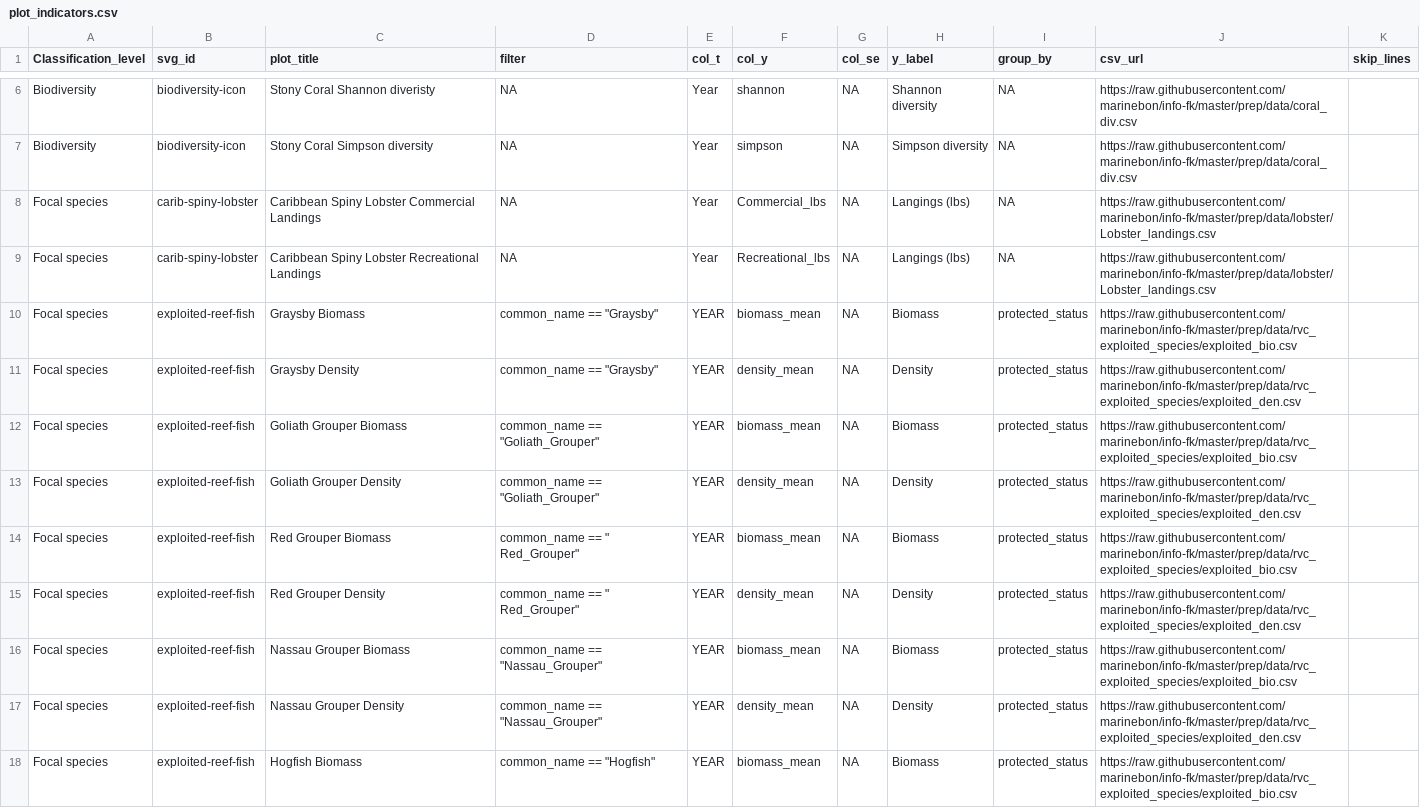
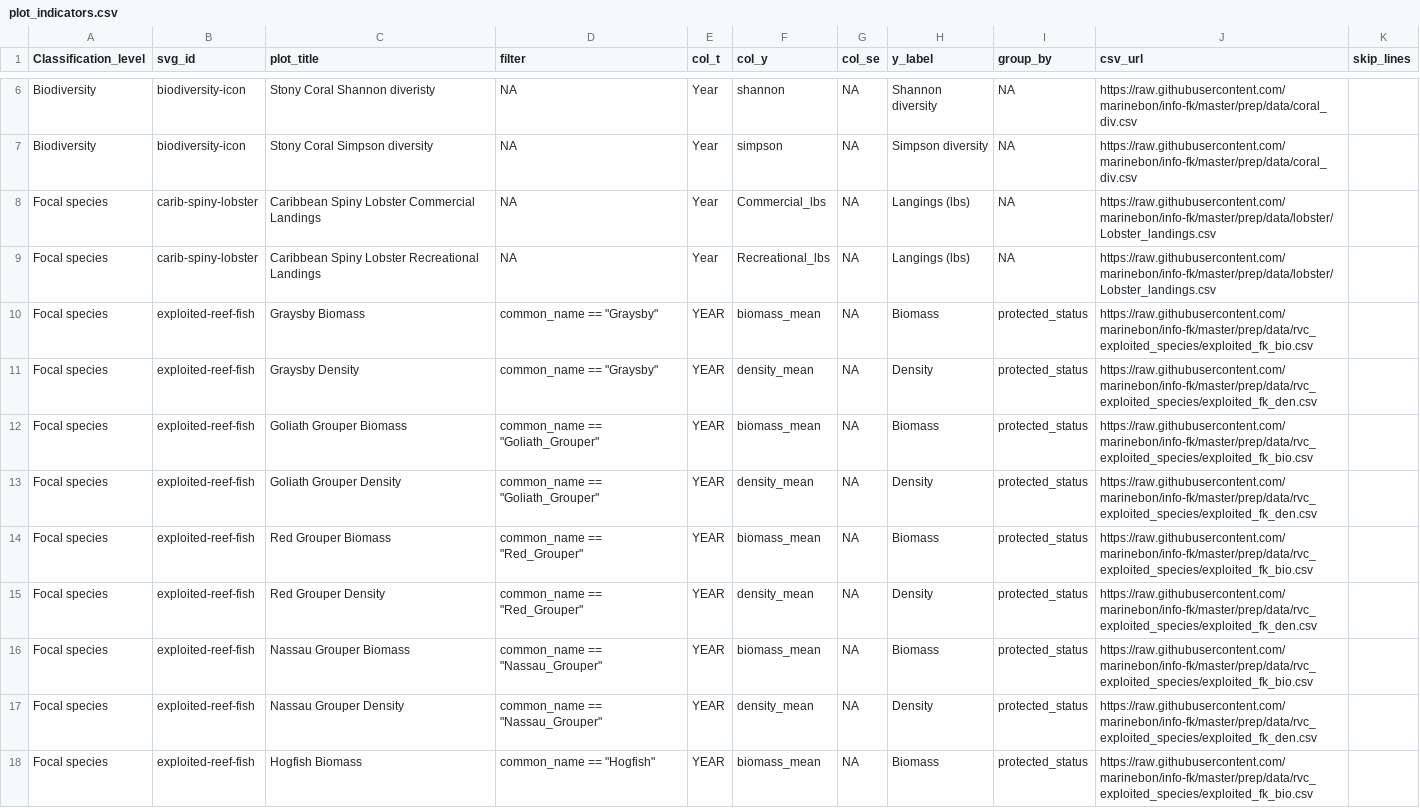
Before and after one commit to marinebon/info-fk, a CSV file: plot_indicators.csv, drawn as a sheet; only a part is shown, gaps mark what is left out; the diff covers the shown part only.

```diff
--- a/plot_indicators.csv
+++ b/plot_indicators.csv
@@ -9,10 +9,10 @@ Focal species,carib-spiny-lobster,Caribbean Spiny Lobster Commercial Landings ,N
 Focal species,carib-spiny-lobster,Caribbean Spiny Lobster Recreational Landings ,NA,Year,Recreational_lbs,NA,Langings (lbs),NA,https://raw.githubusercontent.com/marinebon/info-fk/master/prep/data/lobster/Lobster_landings.csv,
-Focal species,exploited-reef-fish,Graysby Biomass,"common_name  == ""Graysby""",YEAR,biomass_mean,NA,Biomass,protected_status,https://raw.githubusercontent.com/marinebon/info-fk/master/prep/data/rvc_exploited_species/exploited_bio.csv,
-Focal species,exploited-reef-fish,Graysby Density,"common_name  == ""Graysby""",YEAR,density_mean,NA,Density,protected_status,https://raw.githubusercontent.com/marinebon/info-fk/master/prep/data/rvc_exploited_species/exploited_den.csv,
-Focal species,exploited-reef-fish,Goliath Grouper Biomass,"common_name  == ""Goliath_Grouper""",YEAR,biomass_mean,NA,Biomass,protected_status,https://raw.githubusercontent.com/marinebon/info-fk/master/prep/data/rvc_exploited_species/exploited_bio.csv,
-Focal species,exploited-reef-fish,Goliath Grouper Density,"common_name  == ""Goliath_Grouper""",YEAR,density_mean,NA,Density,protected_status,https://raw.githubusercontent.com/marinebon/info-fk/master/prep/data/rvc_exploited_species/exploited_den.csv,
-Focal species,exploited-reef-fish,Red Grouper Biomass,"common_name  == "" Red_Grouper""",YEAR,biomass_mean,NA,Biomass,protected_status,https://raw.githubusercontent.com/marinebon/info-fk/master/prep/data/rvc_exploited_species/exploited_bio.csv,
-Focal species,exploited-reef-fish,Red Grouper Density,"common_name  == "" Red_Grouper""",YEAR,density_mean,NA,Density,protected_status,https://raw.githubusercontent.com/marinebon/info-fk/master/prep/data/rvc_exploited_species/exploited_den.csv,
-Focal species,exploited-reef-fish,Nassau Grouper Biomass,"common_name  == ""Nassau_Grouper""",YEAR,biomass_mean,NA,Biomass,protected_status,https://raw.githubusercontent.com/marinebon/info-fk/master/prep/data/rvc_exploited_species/exploited_bio.csv,
-Focal species,exploited-reef-fish,Nassau Grouper Density,"common_name  == ""Nassau_Grouper""",YEAR,density_mean,NA,Density,protected_status,https://raw.githubusercontent.com/marinebon/info-fk/master/prep/data/rvc_exploited_species/exploited_den.csv,
-Focal species,exploited-reef-fish,Hogfish Biomass,"common_name  == ""Hogfish""",YEAR,biomass_mean,NA,Biomass,protected_status,https://raw.githubusercontent.com/marinebon/info-fk/master/prep/data/rvc_exploited_species/exploited_bio.csv,
+Focal species,exploited-reef-fish,Graysby Biomass,"common_name == ""Graysby""",YEAR,biomass_mean,NA,Biomass,protected_status,https://raw.githubusercontent.com/marinebon/info-fk/master/prep/data/rvc_exploited_species/exploited_fk_bio.csv,
+Focal species,exploited-reef-fish,Graysby Density,"common_name == ""Graysby""",YEAR,density_mean,NA,Density,protected_status,https://raw.githubusercontent.com/marinebon/info-fk/master/prep/data/rvc_exploited_species/exploited_fk_den.csv,
+Focal species,exploited-reef-fish,Goliath Grouper Biomass,"common_name == ""Goliath_Grouper""",YEAR,biomass_mean,NA,Biomass,protected_status,https://raw.githubusercontent.com/marinebon/info-fk/master/prep/data/rvc_exploited_species/exploited_fk_bio.csv,
+Focal species,exploited-reef-fish,Goliath Grouper Density,"common_name == ""Goliath_Grouper""",YEAR,density_mean,NA,Density,protected_status,https://raw.githubusercontent.com/marinebon/info-fk/master/prep/data/rvc_exploited_species/exploited_fk_den.csv,
+Focal species,exploited-reef-fish,Red Grouper Biomass,"common_name == ""Red_Grouper""",YEAR,biomass_mean,NA,Biomass,protected_status,https://raw.githubusercontent.com/marinebon/info-fk/master/prep/data/rvc_exploited_species/exploited_fk_bio.csv,
+Focal species,exploited-reef-fish,Red Grouper Density,"common_name == ""Red_Grouper""",YEAR,density_mean,NA,Density,protected_status,https://raw.githubusercontent.com/marinebon/info-fk/master/prep/data/rvc_exploited_species/exploited_fk_den.csv,
+Focal species,exploited-reef-fish,Nassau Grouper Biomass,"common_name == ""Nassau_Grouper""",YEAR,biomass_mean,NA,Biomass,protected_status,https://raw.githubusercontent.com/marinebon/info-fk/master/prep/data/rvc_exploited_species/exploited_fk_bio.csv,
+Focal species,exploited-reef-fish,Nassau Grouper Density,"common_name == ""Nassau_Grouper""",YEAR,density_mean,NA,Density,protected_status,https://raw.githubusercontent.com/marinebon/info-fk/master/prep/data/rvc_exploited_species/exploited_fk_den.csv,
+Focal species,exploited-reef-fish,Hogfish Biomass,"common_name == ""Hogfish""",YEAR,biomass_mean,NA,Biomass,protected_status,https://raw.githubusercontent.com/marinebon/info-fk/master/prep/data/rvc_exploited_species/exploited_fk_bio.csv,
```
Also changed, not shown: 12 edited cells elsewhere in this file, svg_elements.csv, 23 other files.
